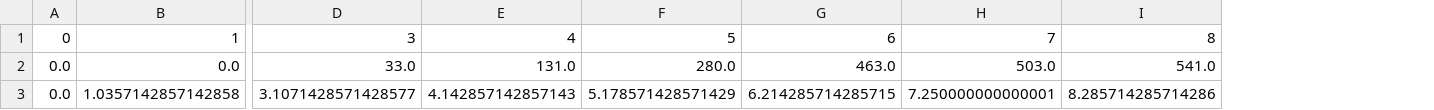
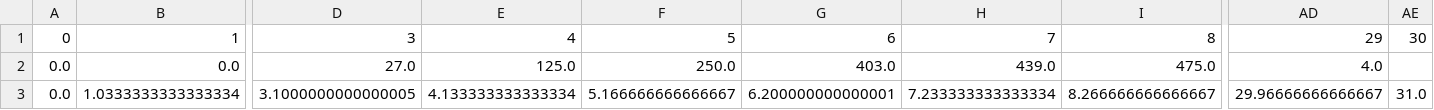
Before and after one commit to ningkko/ML_PREP, a CSV file: msr_outputs/edit_histogram.csv, drawn as a sheet; only a part is shown, gaps mark what is left out; removed rows and columns are numbered as before the commit, all else as after; rows hold the shown columns only; the diff covers the shown part only; the diff names each change by its address in the sheet, - before the commit and + after, or states it on an @@ line.

```diff
--- a/msr_outputs/edit_histogram.csv
+++ b/msr_outputs/edit_histogram.csv
+column AD, rows 1-2: 29 | 4.0
+column AE, row 1: 30
-D2: 33.0
+D2: 27.0
-E2: 131.0
+E2: 125.0
-F2: 280.0
+F2: 250.0
-G2: 463.0
+G2: 403.0
-H2: 503.0
+H2: 439.0
-I2: 541.0
+I2: 475.0
-row 3: 0.0 | 1.0357142857142858 | 3.1071428571428577 | 4.142857142857143 | 5.178571428571429 | 6.214285714285715 | 7.250000000000001 | 8.285714285714286
+row 3: 0.0 | 1.0333333333333334 | 3.1000000000000005 | 4.133333333333334 | 5.166666666666667 | 6.200000000000001 | 7.233333333333334 | 8.266666666666667 | 29.96666666666667 | 31.0
```
Also changed, not shown: 18 edited cells elsewhere in this file, babel_outputs/edit_histogram.csv, babel_outputs/jaccard_histogram.csv, 13 other files.
